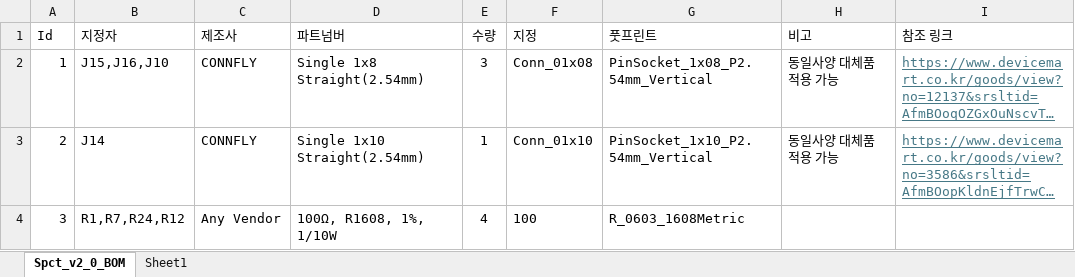
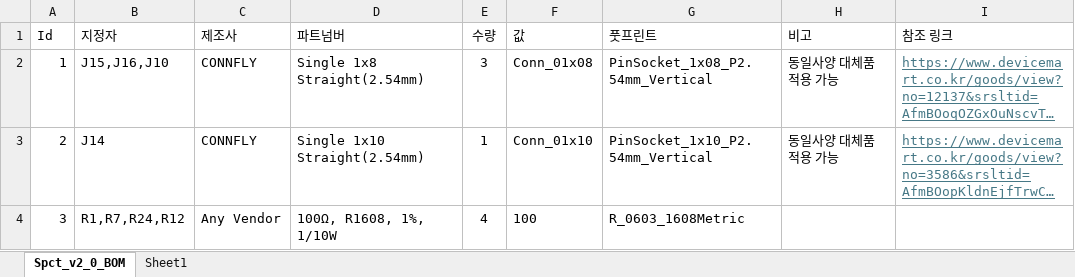
Before and after one commit to DavidKHG/Spin_Coater_HW, an Excel workbook: Spin_Coater_Circuit/Output/BOM/Spct_v2_0_BOM.xlsx, sheet Spct_v2_0_BOM, drawn as a sheet; only a part is shown; long unchanged cells end in …; values as stored, in another font and other column widths than the file's, no borders; table styles not drawn; the diff names each change by its address in the sheet, - before the commit and + after, or states it on an @@ line.

Commit message:
modify final output

```diff
--- a/Spin_Coater_Circuit/Output/BOM/Spct_v2_0_BOM.xlsx (sheet Spct_v2_0_BOM)
+++ b/Spin_Coater_Circuit/Output/BOM/Spct_v2_0_BOM.xlsx (sheet Spct_v2_0_BOM)
-F1: 지정
+F1: 값
```
Also changed, not shown: 5 other files.
